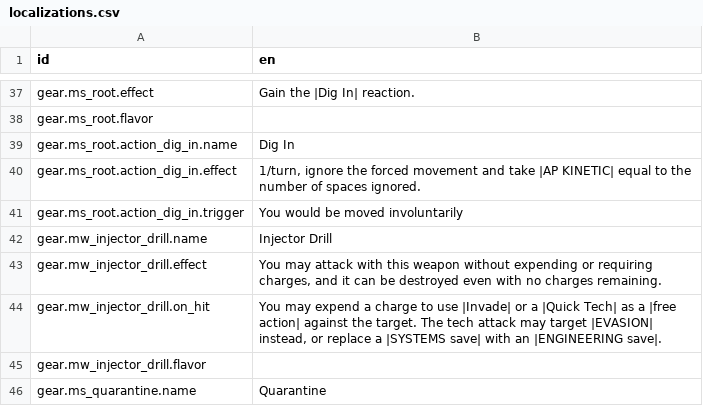
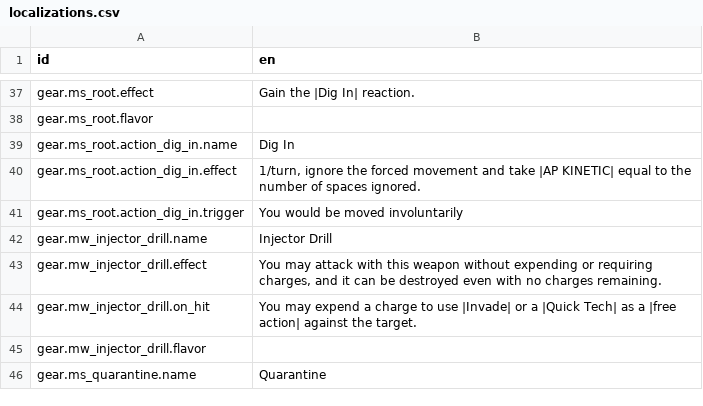
Before and after one commit to Reag/ThyHubrisManifest, a CSV file: localization/localizations.csv, drawn as a sheet; only a part is shown, gaps mark what is left out.

```diff
--- a/localization/localizations.csv
+++ b/localization/localizations.csv
@@ -51,3 +51,3 @@ gear.mw_injector_drill.name,Injector Drill
 gear.mw_injector_drill.effect,"You may attack with this weapon without expending or requiring charges, and it can be destroyed even with no charges remaining."
-gear.mw_injector_drill.on_hit,"You may expend a charge to use |Invade| or a |Quick Tech| as a |free action| against the target. The tech attack may target |EVASION| instead, or replace a |SYSTEMS save| with an |ENGINEERING save|."
+gear.mw_injector_drill.on_hit,"You may expend a charge to use |Invade| or a |Quick Tech| as a |free action| against the target."
 gear.mw_injector_drill.flavor,
```
Also changed, not shown: 4 other files.
